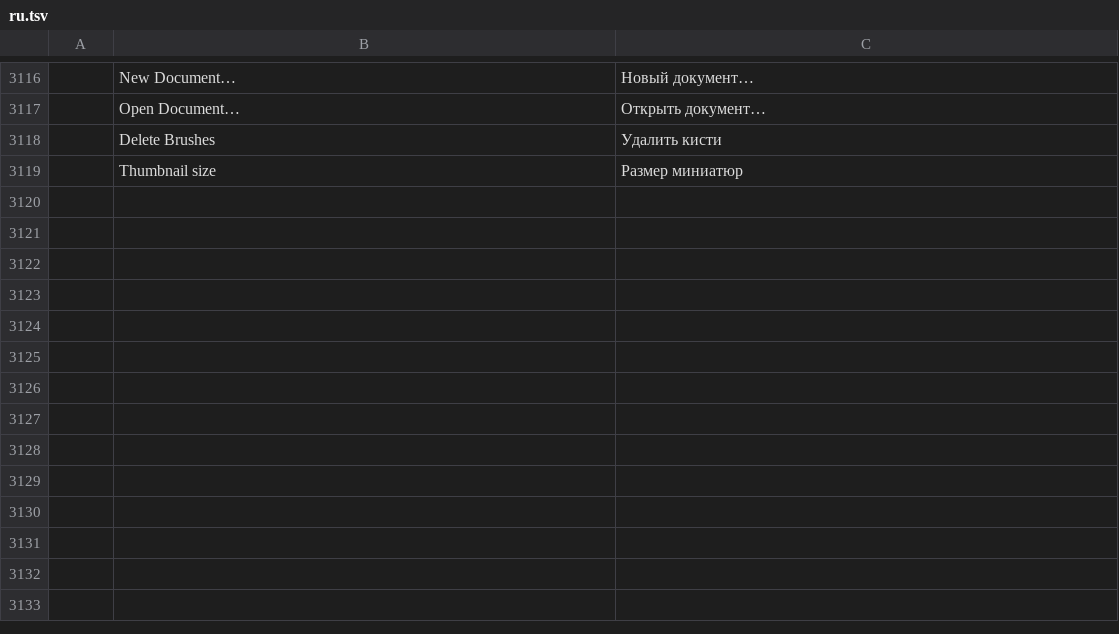
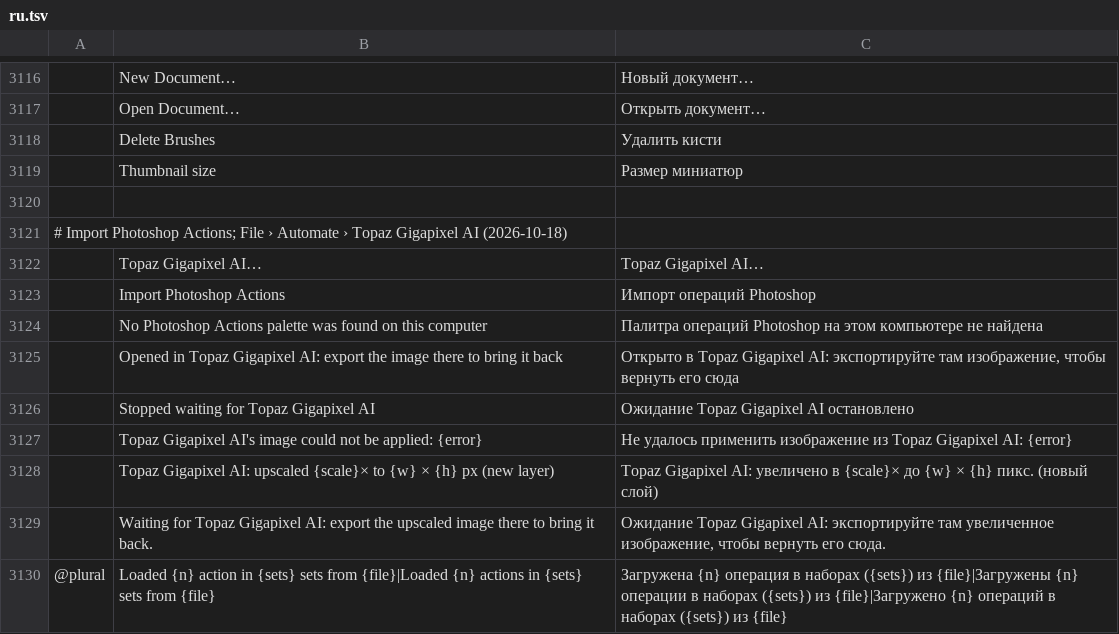
Before and after one commit to SnowE22/photocraft, a TSV file: crates/ui-egui/src/i18n/ru.tsv, drawn as a sheet; only a part is shown, gaps mark what is left out; the diff names each change by its address in the sheet, - before the commit and + after, or states it on an @@ line.

```diff
--- a/crates/ui-egui/src/i18n/ru.tsv
+++ b/crates/ui-egui/src/i18n/ru.tsv
+row 3120: (empty)
+row 3121: # Import Photoshop Actions; File › Automate › Topaz Gigapixel AI (2026-10-18)
+row 3122:  | Topaz Gigapixel AI… | Topaz Gigapixel AI…
+row 3123:  | Import Photoshop Actions | Импорт операций Photoshop
+row 3124:  | No Photoshop Actions palette was found on this computer | Палитра операций Photoshop на этом компьютере не найдена
+row 3125:  | Opened in Topaz Gigapixel AI: export the image there to bring it back | Открыто в Topaz Gigapixel AI: экспортируйте там изображение, чтобы вернуть его сюда
+row 3126:  | Stopped waiting for Topaz Gigapixel AI | Ожидание Topaz Gigapixel AI остановлено
+row 3127:  | Topaz Gigapixel AI's image could not be applied: {error} | Не удалось применить изображение из Topaz Gigapixel AI: {error}
+row 3128:  | Topaz Gigapixel AI: upscaled {scale}× to {w} × {h} px (new layer) | Topaz Gigapixel AI: увеличено в {scale}× до {w} × {h} пикс. (новый слой)
+row 3129:  | Waiting for Topaz Gigapixel AI: export the upscaled image there to bring it back. | Ожидание Topaz Gigapixel AI: экспортируйте там увеличенное изображение, чтобы вернуть его сюда.
+row 3130: @plural | Loaded {n} action in {sets} sets from {file}|Loaded {n} actions in {sets} sets from {file} | Загружена {n} операция в наборах ({sets}) из {file}|Загружены {n} операции в наборах ({sets}) из {file}|Загружено {n} операций в наборах ({sets}) из {file}
```
Also changed, not shown: crates/ui-egui/src/i18n/cs.tsv, crates/ui-egui/src/i18n/el.tsv, 41 other files.
